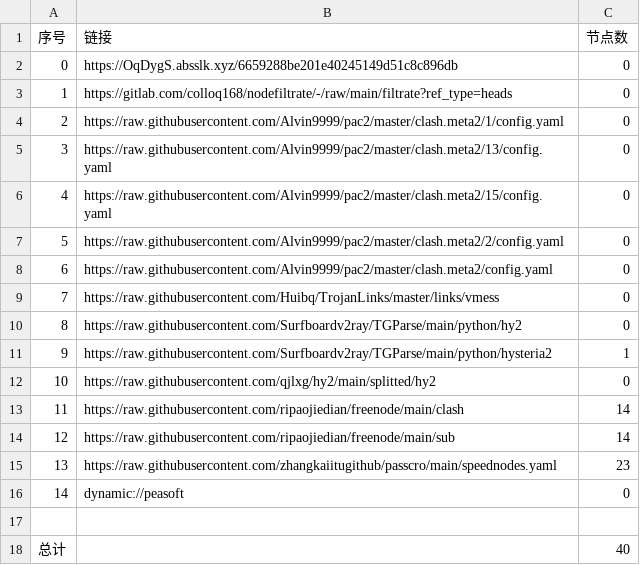
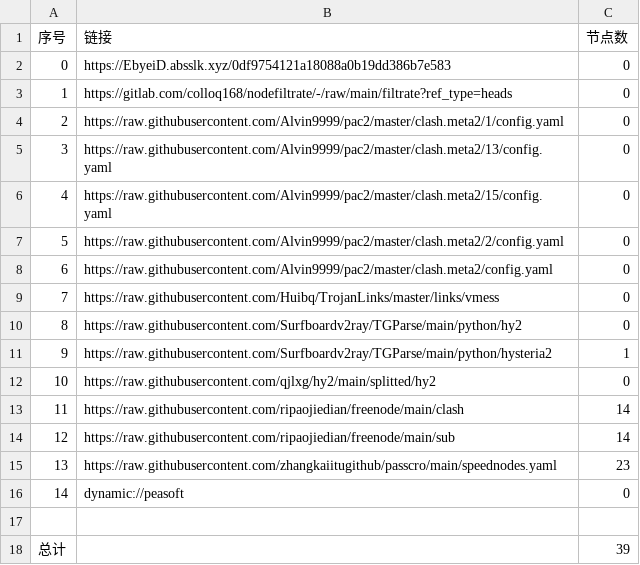
Before and after one commit to haygcao/NoMoreWalls, a CSV file: list_result.csv, drawn as a sheet.

```diff
--- a/list_result.csv
+++ b/list_result.csv
@@ -1,3 +1,3 @@
 序号,链接,节点数
-0,https://OqDygS.absslk.xyz/6659288be201e40245149d51c8c896db,0
+0,https://EbyeiD.absslk.xyz/0df9754121a18088a0b19dd386b7e583,0
 1,https://gitlab.com/colloq168/nodefiltrate/-/raw/main/filtrate?ref_type=heads,0
@@ -17,2 +17,2 @@
 
-总计,,40
+总计,,39
```
Also changed, not shown: 6 other files.
